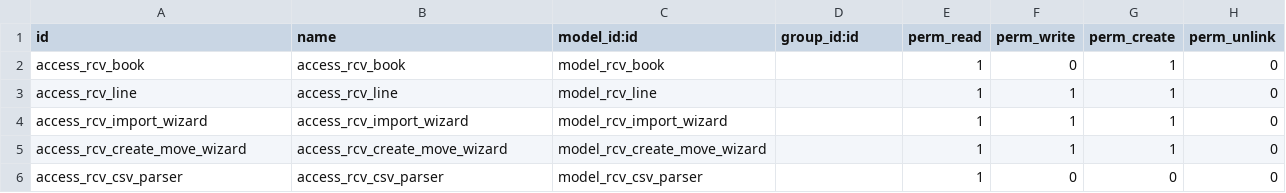
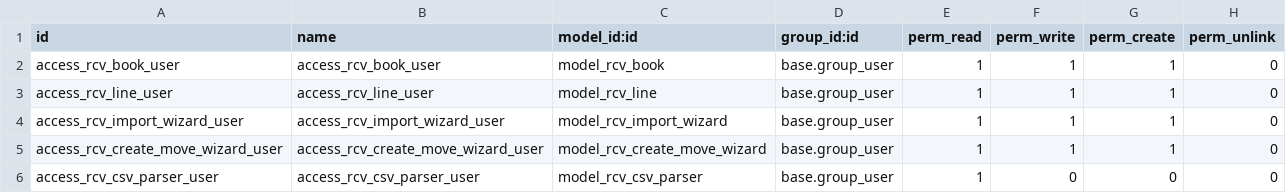
Before and after one commit to Loyalle-Consulting/demoV18, a CSV file: l10n_cl_rcv_csv/security/ir.model.access.csv, drawn as a sheet.

Commit message:
Update ir.model.access.csv

```diff
--- a/l10n_cl_rcv_csv/security/ir.model.access.csv
+++ b/l10n_cl_rcv_csv/security/ir.model.access.csv
@@ -1,6 +1,6 @@
 id,name,model_id:id,group_id:id,perm_read,perm_write,perm_create,perm_unlink
-access_rcv_book,access_rcv_book,model_rcv_book,,1,0,1,0
-access_rcv_line,access_rcv_line,model_rcv_line,,1,1,1,0
-access_rcv_import_wizard,access_rcv_import_wizard,model_rcv_import_wizard,,1,1,1,0
-access_rcv_create_move_wizard,access_rcv_create_move_wizard,model_rcv_create_move_wizard,,1,1,1,0
-access_rcv_csv_parser,access_rcv_csv_parser,model_rcv_csv_parser,,1,0,0,0
+access_rcv_book_user,access_rcv_book_user,model_rcv_book,base.group_user,1,1,1,0
+access_rcv_line_user,access_rcv_line_user,model_rcv_line,base.group_user,1,1,1,0
+access_rcv_import_wizard_user,access_rcv_import_wizard_user,model_rcv_import_wizard,base.group_user,1,1,1,0
+access_rcv_create_move_wizard_user,access_rcv_create_move_wizard_user,model_rcv_create_move_wizard,base.group_user,1,1,1,0
+access_rcv_csv_parser_user,access_rcv_csv_parser_user,model_rcv_csv_parser,base.group_user,1,0,0,0
```
